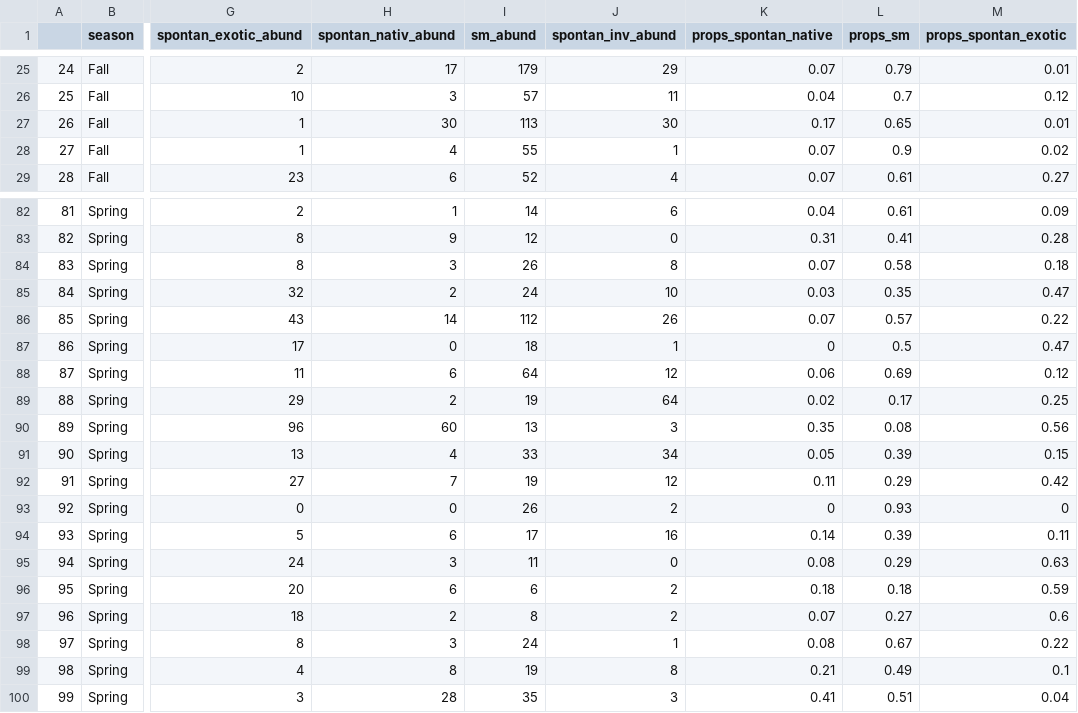
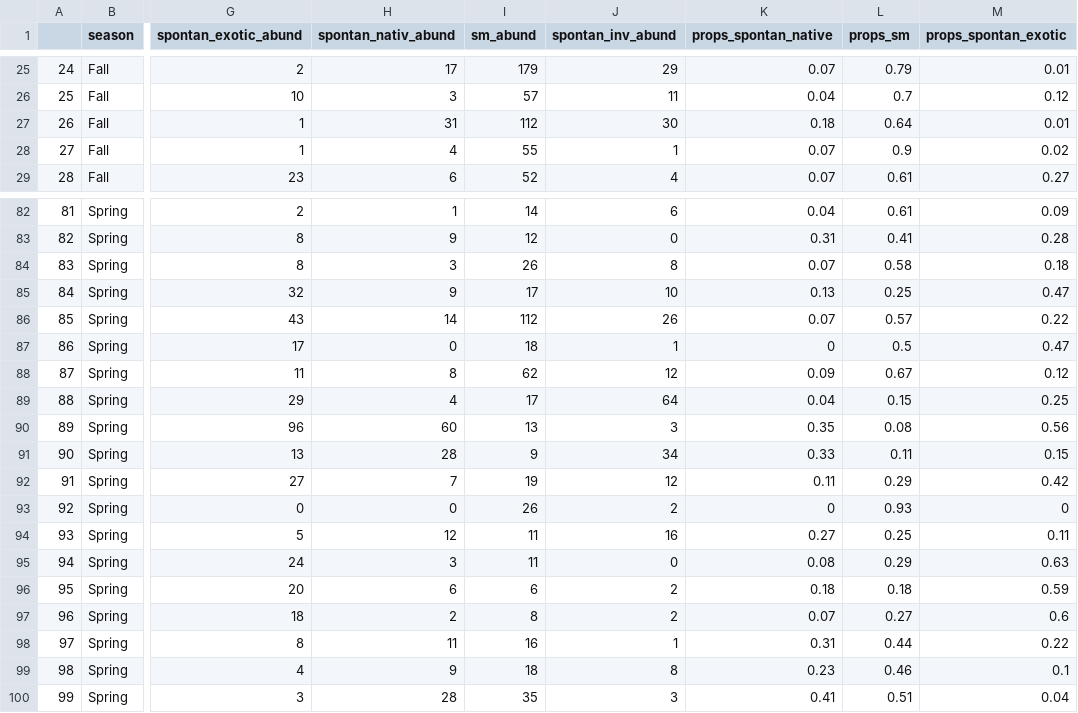
Before and after one commit to garlandxie/mw_seedbanks, a CSV file: data/intermediate_data/props.csv, drawn as a sheet; only a part is shown, gaps mark what is left out; the diff covers the shown part only; the diff names each change by its address in the sheet, - before the commit and + after, or states it on an @@ line.

```diff
--- a/data/intermediate_data/props.csv
+++ b/data/intermediate_data/props.csv
-H27 (spontan_nativ_abund): 30
+H27 (spontan_nativ_abund): 31
-I27 (sm_abund): 113
+I27 (sm_abund): 112
-K27 (props_spontan_native): 0.17
+K27 (props_spontan_native): 0.18
-L27 (props_sm): 0.65
+L27 (props_sm): 0.64
-H85 (spontan_nativ_abund): 2
+H85 (spontan_nativ_abund): 9
-I85 (sm_abund): 24
+I85 (sm_abund): 17
-K85 (props_spontan_native): 0.03
+K85 (props_spontan_native): 0.13
-L85 (props_sm): 0.35
+L85 (props_sm): 0.25
-H88 (spontan_nativ_abund): 6
+H88 (spontan_nativ_abund): 8
-I88 (sm_abund): 64
+I88 (sm_abund): 62
-K88 (props_spontan_native): 0.06
+K88 (props_spontan_native): 0.09
-L88 (props_sm): 0.69
+L88 (props_sm): 0.67
-H89 (spontan_nativ_abund): 2
+H89 (spontan_nativ_abund): 4
-I89 (sm_abund): 19
+I89 (sm_abund): 17
-K89 (props_spontan_native): 0.02
+K89 (props_spontan_native): 0.04
-L89 (props_sm): 0.17
+L89 (props_sm): 0.15
-H91 (spontan_nativ_abund): 4
+H91 (spontan_nativ_abund): 28
-I91 (sm_abund): 33
+I91 (sm_abund): 9
-K91 (props_spontan_native): 0.05
+K91 (props_spontan_native): 0.33
-L91 (props_sm): 0.39
+L91 (props_sm): 0.11
-H94 (spontan_nativ_abund): 6
+H94 (spontan_nativ_abund): 12
-I94 (sm_abund): 17
+I94 (sm_abund): 11
-K94 (props_spontan_native): 0.14
+K94 (props_spontan_native): 0.27
-L94 (props_sm): 0.39
+L94 (props_sm): 0.25
-H98 (spontan_nativ_abund): 3
+H98 (spontan_nativ_abund): 11
-I98 (sm_abund): 24
+I98 (sm_abund): 16
-K98 (props_spontan_native): 0.08
+K98 (props_spontan_native): 0.31
-L98 (props_sm): 0.67
+L98 (props_sm): 0.44
-H99 (spontan_nativ_abund): 8
+H99 (spontan_nativ_abund): 9
-I99 (sm_abund): 19
+I99 (sm_abund): 18
-K99 (props_spontan_native): 0.21
+K99 (props_spontan_native): 0.23
-L99 (props_sm): 0.49
+L99 (props_sm): 0.46
```
Also changed, not shown: 73 edited cells elsewhere in this file, data/intermediate_data/plant_status.csv.
